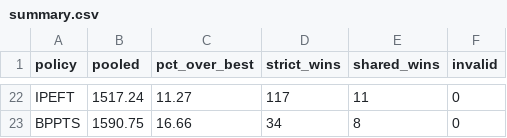
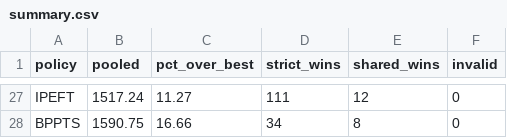
Before and after one commit to alphanum545/ECTD-Benchmark, a CSV file: docs/benchmark/summary.csv, drawn as a sheet; only a part is shown, gaps mark what is left out; addresses are those after the commit; the diff covers the shown part only; the diff names each change by its address in the sheet, - before the commit and + after, or states it on an @@ line.

```diff
--- a/docs/benchmark/summary.csv
+++ b/docs/benchmark/summary.csv
-D27 (strict_wins): 117
+D27 (strict_wins): 111
-E27 (shared_wins): 11
+E27 (shared_wins): 12
```
Also changed, not shown: 5 added rows and 30 edited cells elsewhere in this file, 3 other files.
